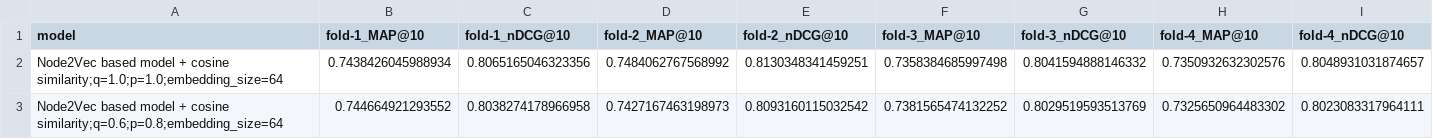
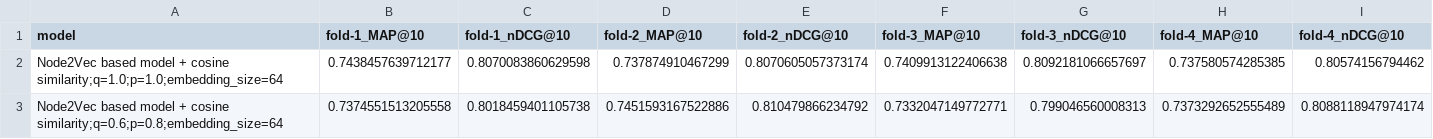
Before and after one commit to AKSW/frankgraphbench, a CSV file: experiment_results/fixed_db16_runs/douban-movie_enriched.csv, drawn as a sheet; only a part is shown; the diff covers the shown part only; the diff names each change by its address in the sheet, - before the commit and + after, or states it on an @@ line.

Commit message:
douban_enriched new results

```diff
--- a/experiment_results/fixed_db16_runs/douban-movie_enriched.csv
+++ b/experiment_results/fixed_db16_runs/douban-movie_enriched.csv
-B2 (fold-1_MAP@10): 0.7438426045988934
+B2 (fold-1_MAP@10): 0.7438457639712177
-C2 (fold-1_nDCG@10): 0.8065165046323356
+C2 (fold-1_nDCG@10): 0.8070083860629598
-D2 (fold-2_MAP@10): 0.7484062767568992
+D2 (fold-2_MAP@10): 0.737874910467299
-E2 (fold-2_nDCG@10): 0.8130348341459251
+E2 (fold-2_nDCG@10): 0.8070605057373174
-F2 (fold-3_MAP@10): 0.7358384685997498
+F2 (fold-3_MAP@10): 0.7409913122406638
-G2 (fold-3_nDCG@10): 0.8041594888146332
+G2 (fold-3_nDCG@10): 0.8092181066657697
-H2 (fold-4_MAP@10): 0.7350932632302576
+H2 (fold-4_MAP@10): 0.737580574285385
-I2 (fold-4_nDCG@10): 0.8048931031874657
+I2 (fold-4_nDCG@10): 0.80574156794462
-B3 (fold-1_MAP@10): 0.744664921293552
+B3 (fold-1_MAP@10): 0.7374551513205558
-C3 (fold-1_nDCG@10): 0.8038274178966958
+C3 (fold-1_nDCG@10): 0.8018459401105738
-D3 (fold-2_MAP@10): 0.7427167463198973
+D3 (fold-2_MAP@10): 0.7451593167522886
-E3 (fold-2_nDCG@10): 0.8093160115032542
+E3 (fold-2_nDCG@10): 0.810479866234792
-F3 (fold-3_MAP@10): 0.7381565474132252
+F3 (fold-3_MAP@10): 0.7332047149772771
-G3 (fold-3_nDCG@10): 0.8029519593513769
+G3 (fold-3_nDCG@10): 0.799046560008313
-H3 (fold-4_MAP@10): 0.7325650964483302
+H3 (fold-4_MAP@10): 0.7373292652555489
-I3 (fold-4_nDCG@10): 0.8023083317964111
+I3 (fold-4_nDCG@10): 0.8088118947974174
```
Also changed, not shown: 180 edited cells elsewhere in this file, experiment_results/fixed_db16_runs/douban-movie_enriched_times.csv.
